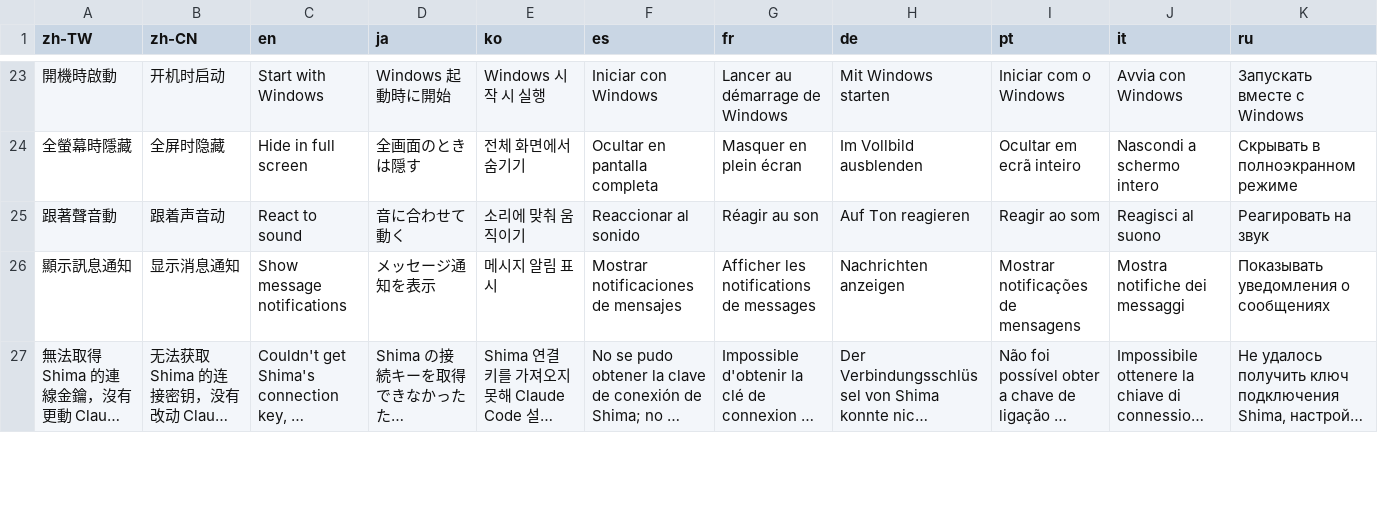
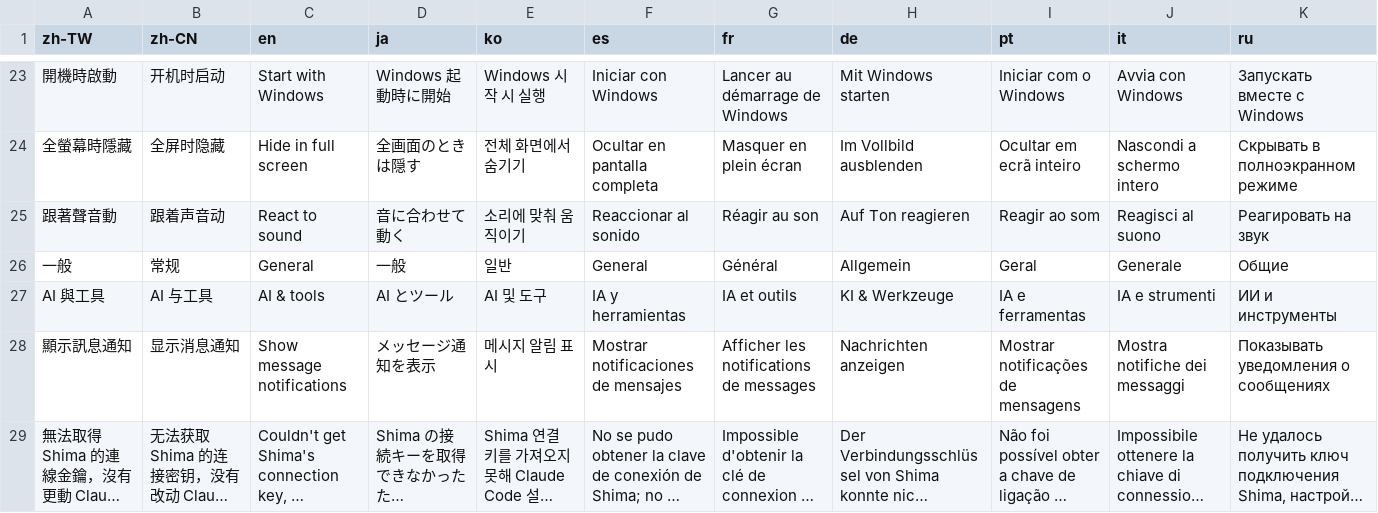
Before and after one commit to Carinoasd/shima, a TSV file: src/Shima/Assets/strings.tsv, drawn as a sheet; only a part is shown, gaps mark what is left out; long unchanged cells end in ….

```diff
--- a/src/Shima/Assets/strings.tsv
+++ b/src/Shima/Assets/strings.tsv
@@ -25,2 +25,4 @@ zh-TW	zh-CN	en	ja	ko	es	fr	de	pt	it	ru
 跟著聲音動	跟着声音动	React to sound	音に合わせて動く	소리에 맞춰 움직이기	Reaccionar al sonido	Réagir au son	Auf Ton reagieren	Reagir ao som	Reagisci al suono	Реагировать на звук
+一般	常规	General	一般	일반	General	Général	Allgemein	Geral	Generale	Общие
+AI 與工具	AI 与工具	AI & tools	AI とツール	AI 및 도구	IA y herramientas	IA et outils	KI & Werkzeuge	IA e ferramentas	IA e strumenti	ИИ и инструменты
 顯示訊息通知	显示消息通知	Show message notifications	メッセージ通知を表示	메시지 알림 표시	Mostrar notificaciones de mensajes	Afficher les notifications de messages	Nachrichten anzeigen	Mostrar notificações de mensagens	Mostra notifiche dei messaggi	Показывать уведомления о сообщениях
```
Also changed, not shown: 7 other files.
